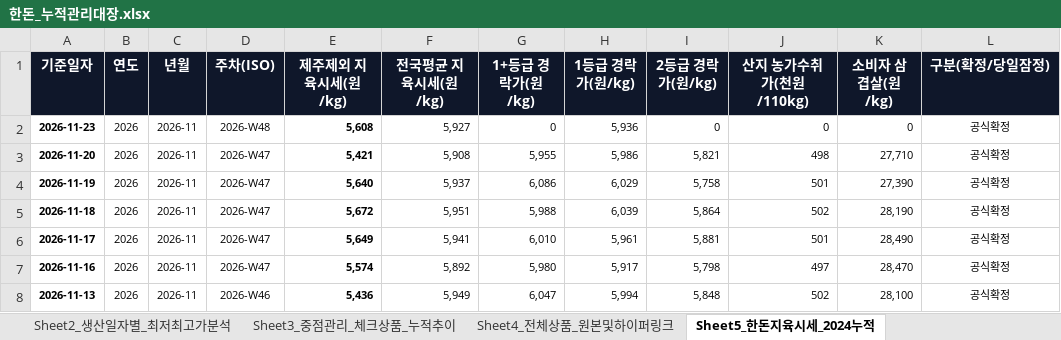
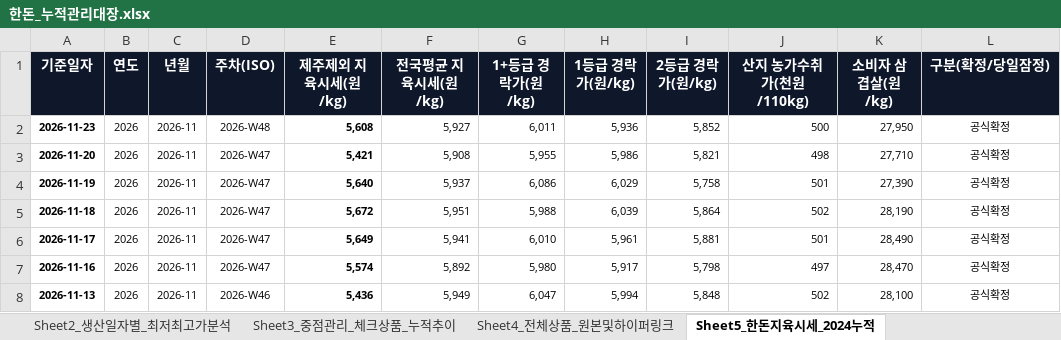
Before and after one commit to lks230325/daesanpork, an Excel workbook: static_data/한돈_누적관리대장.xlsx, sheet Sheet5_한돈지육시세_2024누적, drawn as a sheet; only a part is shown; values as stored, in another font and other column widths than the file's, no borders; the diff names each change by its address in the sheet, - before the commit and + after, or states it on an @@ line.

```diff
--- a/static_data/한돈_누적관리대장.xlsx (sheet Sheet5_한돈지육시세_2024누적)
+++ b/static_data/한돈_누적관리대장.xlsx (sheet Sheet5_한돈지육시세_2024누적)
-G2 (1+등급 경락가(원/kg)): 0
+G2 (1+등급 경락가(원/kg)): 6,011
-I2 (2등급 경락가(원/kg)): 0
+I2 (2등급 경락가(원/kg)): 5,852
-J2 (산지 농가수취가(천원/110kg)): 0
+J2 (산지 농가수취가(천원/110kg)): 500
-K2 (소비자 삼겹살(원/kg)): 0
+K2 (소비자 삼겹살(원/kg)): 27,950
```
Also changed, not shown: sheet Sheet4_전체상품_원본및하이퍼링크, sheet Sheet1_5자_최저가및재고매핑, sheet Sheet2_생산일자별_최저최고가분석, sheet Sheet3_중점관리_체크상품_누적추이, 12 other files.
